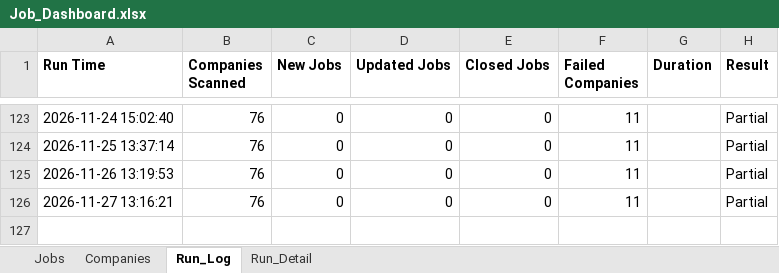
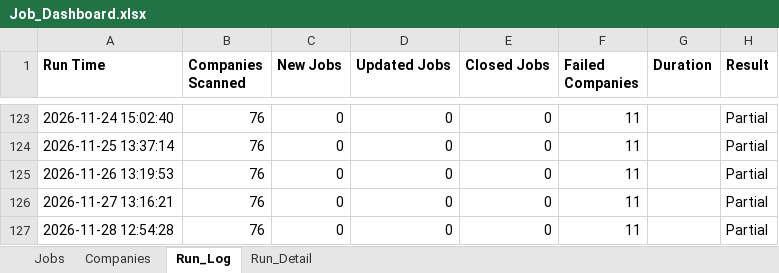
Before and after one commit to sabrinahan93-byte/PCIP, an Excel workbook: output/Job_Dashboard.xlsx, sheet Run_Log, drawn as a sheet; only a part is shown, gaps mark what is left out; values as stored, in another font and other column widths than the file's, no borders; the diff names each change by its address in the sheet, - before the commit and + after, or states it on an @@ line.

```diff
--- a/output/Job_Dashboard.xlsx (sheet Run_Log)
+++ b/output/Job_Dashboard.xlsx (sheet Run_Log)
+row 127: 2026-11-28 12:54:28 | 76 | 0 | 0 | 0 | 11 |  | Partial
```
Also changed, not shown: sheet Run_Detail, sheet Jobs, 1 other file.
